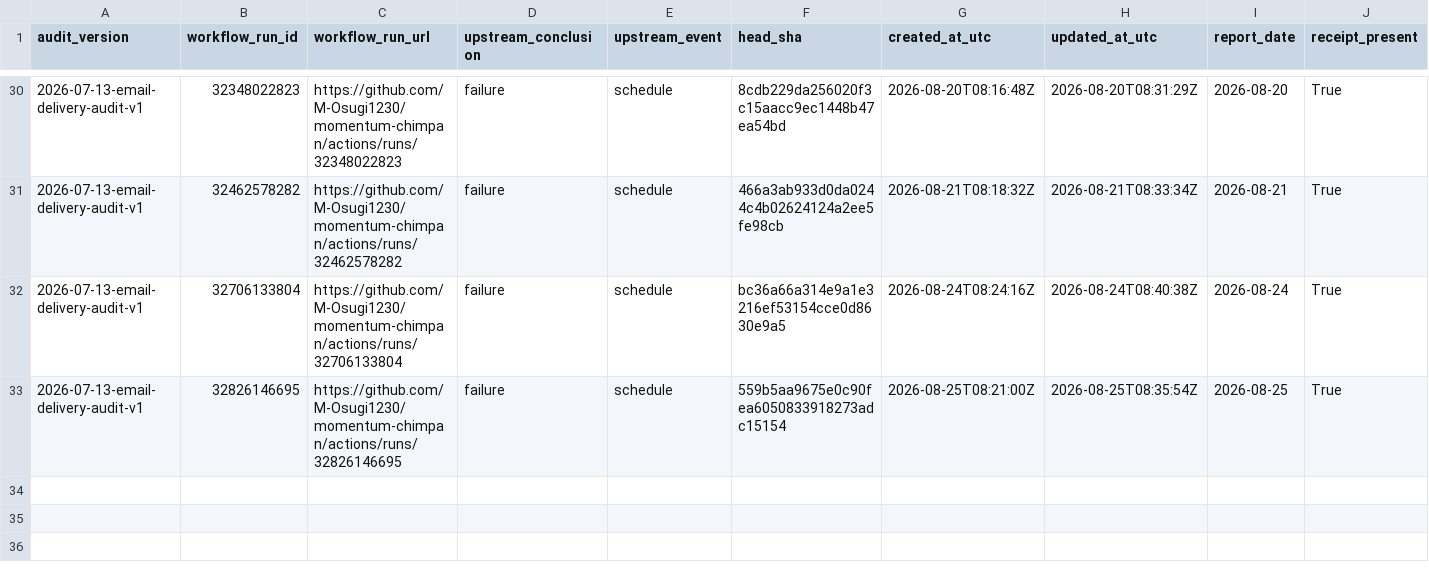
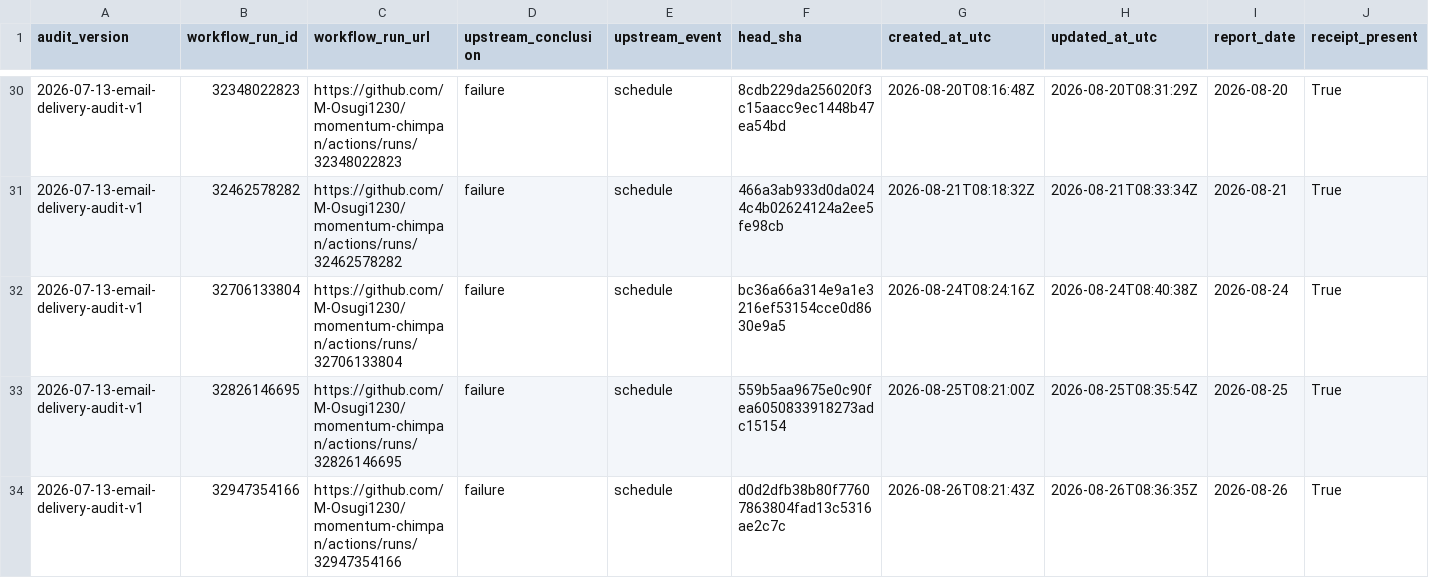
Before and after one commit to M-Osugi1230/momentum-chimpan, a CSV file: research/operations/email_delivery_audit.csv, drawn as a sheet; only a part is shown, gaps mark what is left out; rows hold the shown columns only; the diff names each change by its address in the sheet, - before the commit and + after, or states it on an @@ line.

```diff
--- a/research/operations/email_delivery_audit.csv
+++ b/research/operations/email_delivery_audit.csv
+row 34: 2026-07-13-email-delivery-audit-v1 | 32947354166 | https://github.com/M-Osugi1230/momentum-chimpan/actions/runs/32947354166 | failure | schedule | d0d2dfb38b80f77607863804fad13c5316ae2c7c | 2026-08-26T08:21:43Z | 2026-08-26T08:36:35Z | 2026-08-26 | True
```
Also changed, not shown: 1 other file.
